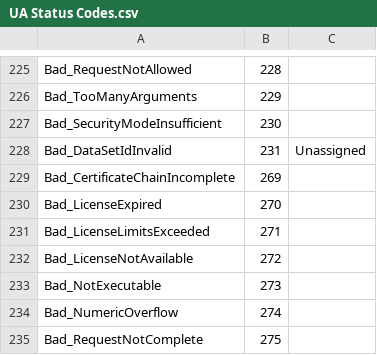
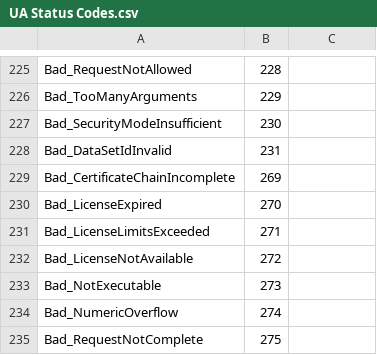
Before and after one commit to OPCFoundation/UA-ModelCompiler, a CSV file: Opc.Ua.ModelCompiler/CSVs/UA Status Codes.csv, drawn as a sheet; only a part is shown, gaps mark what is left out.

```diff
--- a/Opc.Ua.ModelCompiler/CSVs/UA Status Codes.csv
+++ b/Opc.Ua.ModelCompiler/CSVs/UA Status Codes.csv
@@ -227,3 +227,3 @@ Bad_TooManyArguments,229
 Bad_SecurityModeInsufficient,230
-Bad_DataSetIdInvalid,231,Unassigned
+Bad_DataSetIdInvalid,231
 Bad_CertificateChainIncomplete,269
```
Also changed, not shown: 29 other files.
